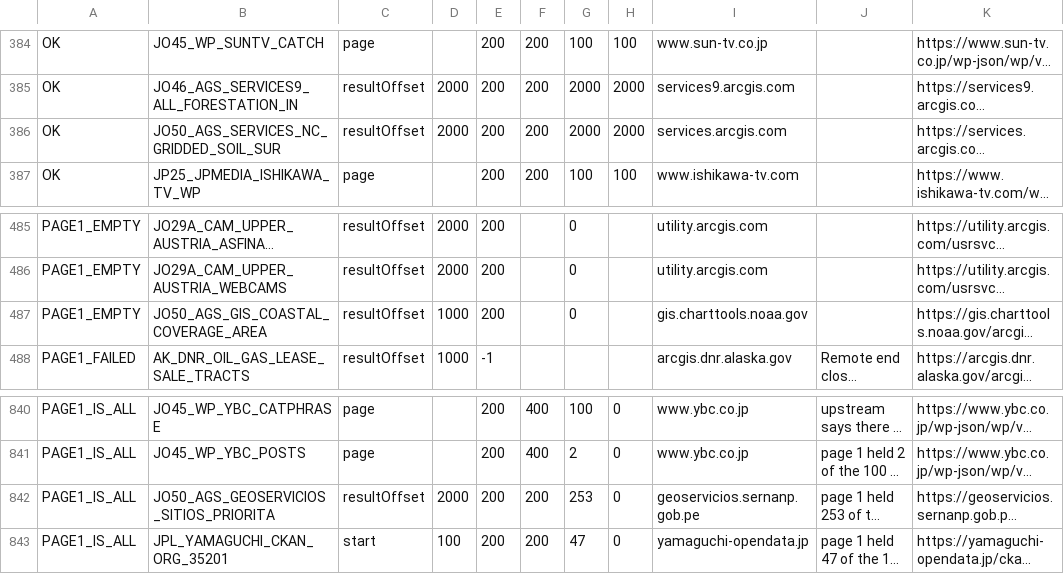
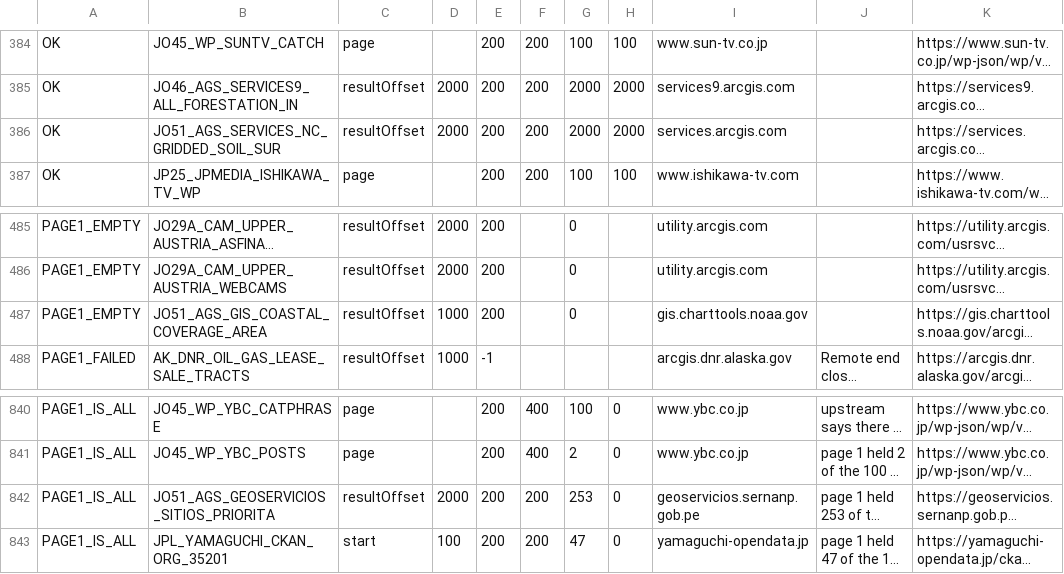
Before and after one commit to rayanchl/JapanOSINT, a TSV file: docs/page-two-final-2026-10-20.tsv, drawn as a sheet; only a part is shown, gaps mark what is left out; long unchanged cells end in …; the diff names each change by its address in the sheet, - before the commit and + after, or states it on an @@ line.

```diff
--- a/docs/page-two-final-2026-10-20.tsv
+++ b/docs/page-two-final-2026-10-20.tsv
-B386: JO50_AGS_SERVICES_NC_GRIDDED_SOIL_SUR
+B386: JO51_AGS_SERVICES_NC_GRIDDED_SOIL_SUR
-B487: JO50_AGS_GIS_COASTAL_COVERAGE_AREA
+B487: JO51_AGS_GIS_COASTAL_COVERAGE_AREA
-B842: JO50_AGS_GEOSERVICIOS_SITIOS_PRIORITA
+B842: JO51_AGS_GEOSERVICIOS_SITIOS_PRIORITA
```
Also changed, not shown: 10 other files.
